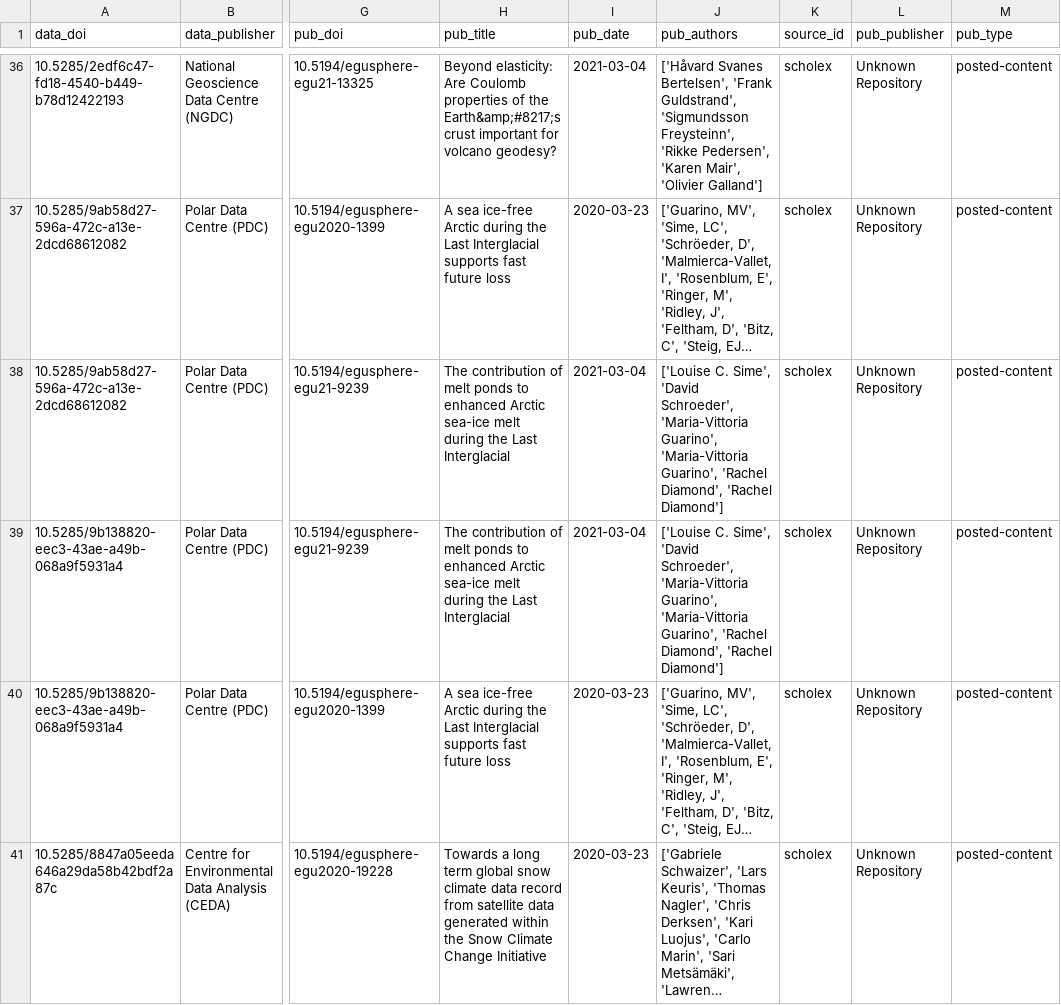
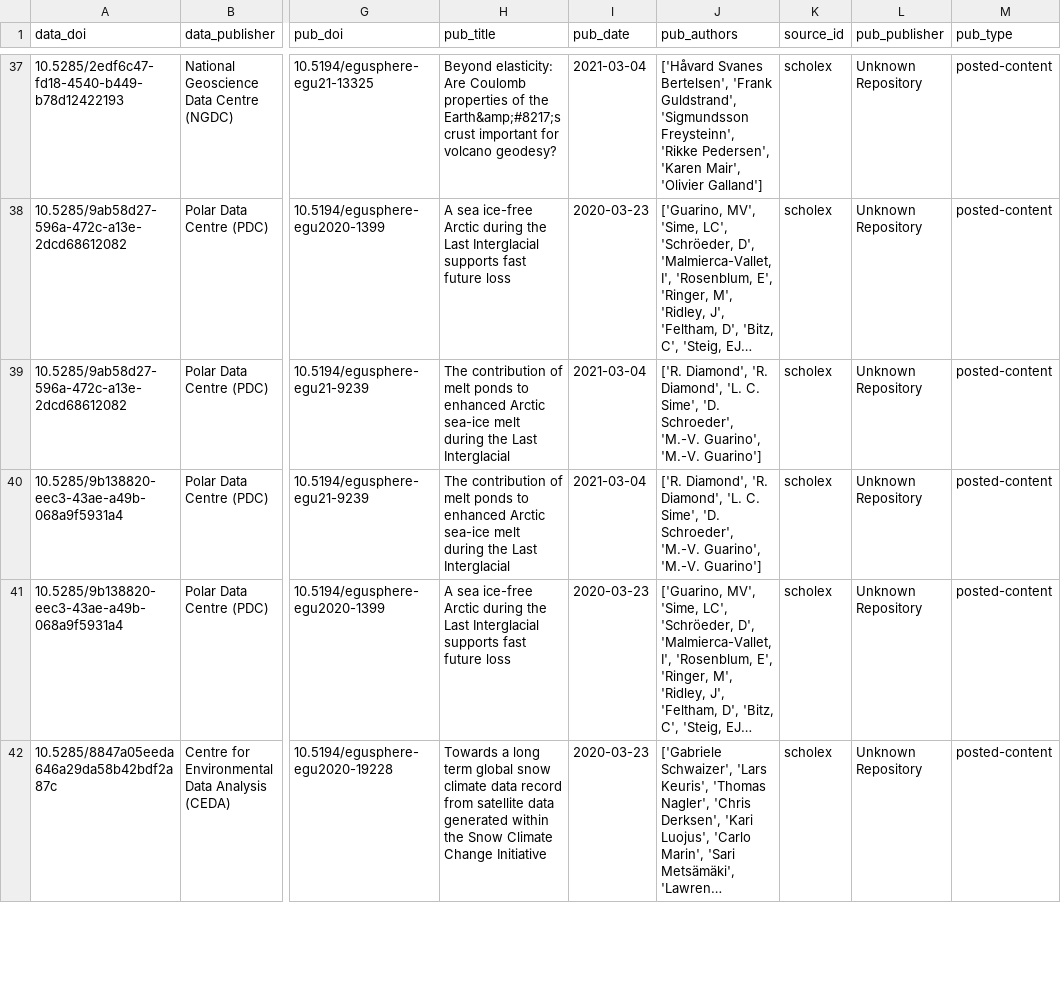
Before and after one commit to NERC-EDS/citationNotebook, a CSV file: Results/v3/filtered_out_df.csv, drawn as a sheet; only a part is shown, gaps mark what is left out; long unchanged cells end in …; addresses are those after the commit; the diff covers the shown part only; the diff names each change by its address in the sheet, - before the commit and + after, or states it on an @@ line.

```diff
--- a/Results/v3/filtered_out_df.csv
+++ b/Results/v3/filtered_out_df.csv
-J39:J40 (pub_authors): ['Louise C. Sime', 'David Schroeder', 'Maria-Vittoria Guarino', 'Maria-Vittoria Guarino', 'Rachel Diamond', 'Rachel Diamond']
+J39:J40 (pub_authors): ['R. Diamond', 'R. Diamond', 'L. C. Sime', 'D. Schroeder', 'M.-V. Guarino', 'M.-V. Guarino']
```
Also changed, not shown: 1 added row, 1 removed row and 3 edited cells elsewhere in this file, 2 other files.
